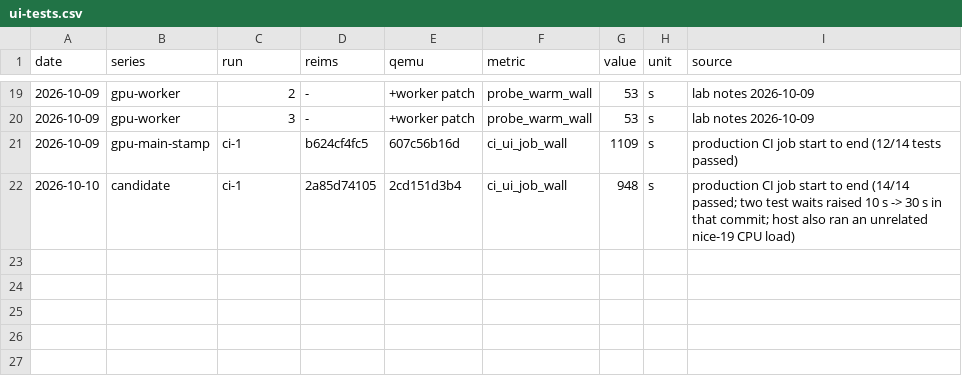
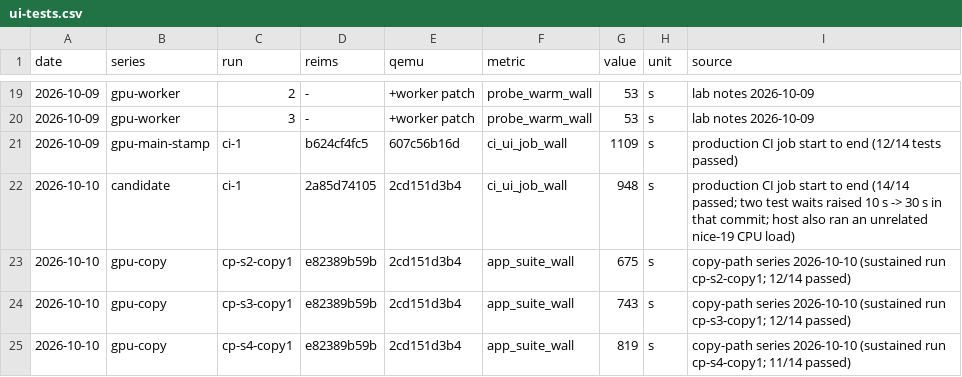
Before and after one commit to aquarat/experiment-macos-arm64-on-asahi-linux-arm64, a CSV file: docs/benchmarks/data/ui-tests.csv, drawn as a sheet; only a part is shown, gaps mark what is left out; the diff names each change by its address in the sheet, - before the commit and + after, or states it on an @@ line.

```diff
--- a/docs/benchmarks/data/ui-tests.csv
+++ b/docs/benchmarks/data/ui-tests.csv
+row 23: 2026-10-10 | gpu-copy | cp-s2-copy1 | e82389b59b | 2cd151d3b4 | app_suite_wall | 675 | s | copy-path series 2026-10-10 (sustained run cp-s2-copy1; 12/14 passed)
+row 24: 2026-10-10 | gpu-copy | cp-s3-copy1 | e82389b59b | 2cd151d3b4 | app_suite_wall | 743 | s | copy-path series 2026-10-10 (sustained run cp-s3-copy1; 12/14 passed)
+row 25: 2026-10-10 | gpu-copy | cp-s4-copy1 | e82389b59b | 2cd151d3b4 | app_suite_wall | 819 | s | copy-path series 2026-10-10 (sustained run cp-s4-copy1; 11/14 passed)
```
Also changed, not shown: docs/benchmarks/data/metrics.csv, docs/benchmarks/data/reliability.csv, 12 other files.
